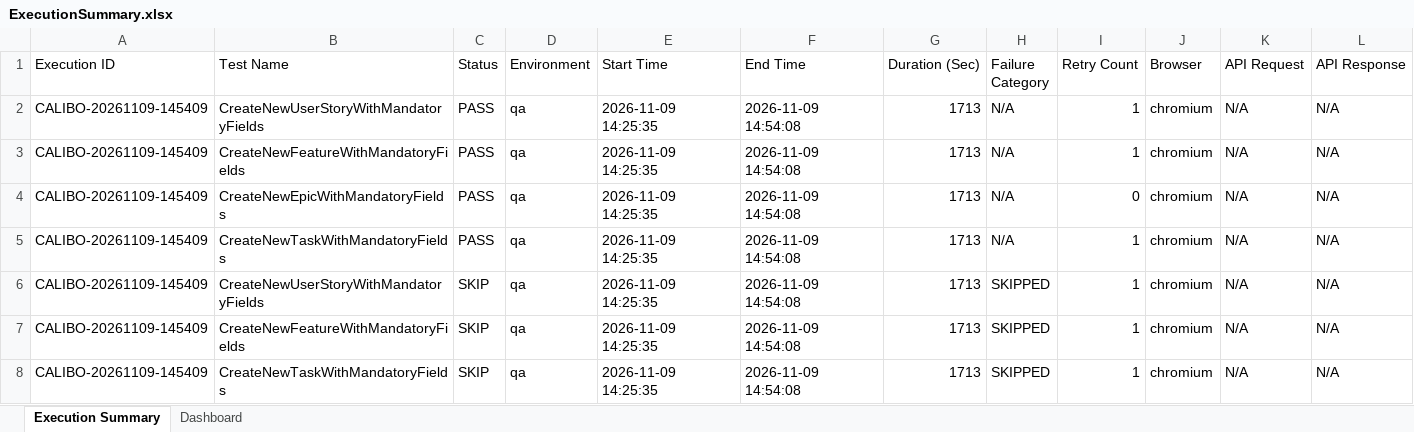
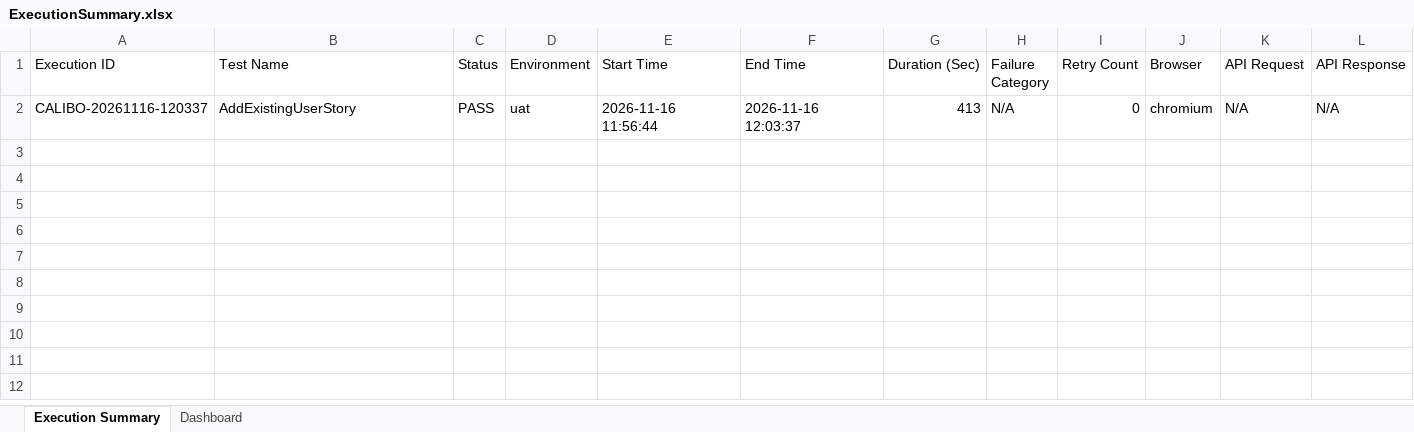
Before and after one commit to siddu09/calibo-swift, an Excel workbook: reports/ui/ExecutionSummary.xlsx, sheet Execution Summary, drawn as a sheet; values as stored, in another font and other column widths than the file's, no borders; removed rows and columns are numbered as before the commit, all else as after; the diff names each change by its address in the sheet, - before the commit and + after, or states it on an @@ line.

```diff
--- a/reports/ui/ExecutionSummary.xlsx (sheet Execution Summary)
+++ b/reports/ui/ExecutionSummary.xlsx (sheet Execution Summary)
-row 2: CALIBO-20261109-145409 | CreateNewUserStoryWithMandatoryFields | PASS | qa | 2026-11-09 14:25:35 | 2026-11-09 14:54:08 | 1713 | N/A | 1 | chromium | N/A | N/A
-row 3: CALIBO-20261109-145409 | CreateNewFeatureWithMandatoryFields | PASS | qa | 2026-11-09 14:25:35 | 2026-11-09 14:54:08 | 1713 | N/A | 1 | chromium | N/A | N/A
-A2 (Execution ID): CALIBO-20261109-145409
+A2 (Execution ID): CALIBO-20261116-120337
-B2 (Test Name): CreateNewEpicWithMandatoryFields
+B2 (Test Name): AddExistingUserStory
-D2 (Environment): qa
+D2 (Environment): uat
-E2 (Start Time): 2026-11-09 14:25:35
+E2 (Start Time): 2026-11-16 11:56:44
-F2 (End Time): 2026-11-09 14:54:08
+F2 (End Time): 2026-11-16 12:03:37
-G2 (Duration (Sec)): 1713
+G2 (Duration (Sec)): 413
-row 5: CALIBO-20261109-145409 | CreateNewTaskWithMandatoryFields | PASS | qa | 2026-11-09 14:25:35 | 2026-11-09 14:54:08 | 1713 | N/A | 1 | chromium | N/A | N/A
-row 6: CALIBO-20261109-145409 | CreateNewUserStoryWithMandatoryFields | SKIP | qa | 2026-11-09 14:25:35 | 2026-11-09 14:54:08 | 1713 | SKIPPED | 1 | chromium | N/A | N/A
-row 7: CALIBO-20261109-145409 | CreateNewFeatureWithMandatoryFields | SKIP | qa | 2026-11-09 14:25:35 | 2026-11-09 14:54:08 | 1713 | SKIPPED | 1 | chromium | N/A | N/A
-row 8: CALIBO-20261109-145409 | CreateNewTaskWithMandatoryFields | SKIP | qa | 2026-11-09 14:25:35 | 2026-11-09 14:54:08 | 1713 | SKIPPED | 1 | chromium | N/A | N/A
```
Also changed, not shown: sheet Dashboard, 5 other files.
